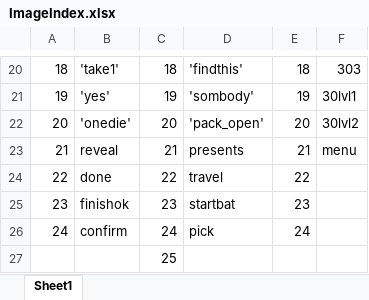
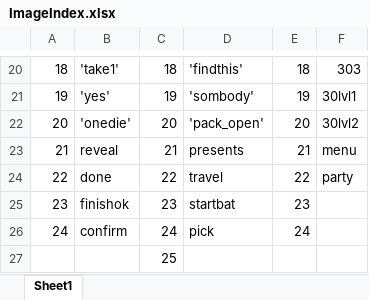
Before and after one commit to Deopster/Mercenaries-Hearthstone-game-bot, an Excel workbook: ImageIndex.xlsx, sheet Sheet1, drawn as a sheet; only a part is shown, gaps mark what is left out; values as stored, in another font and other column widths than the file's, no borders; the diff names each change by its address in the sheet, - before the commit and + after, or states it on an @@ line.

```diff
--- a/ImageIndex.xlsx (sheet Sheet1)
+++ b/ImageIndex.xlsx (sheet Sheet1)
-F24: (empty)
+F24: party
```
Also changed, not shown: 5 other files.
